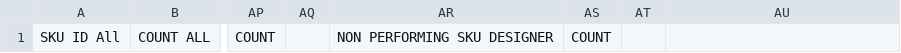
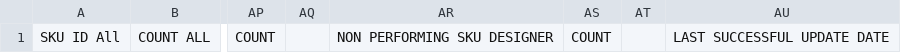
Before and after one commit to stage3co/automated-report-generator, a CSV file: data/merchandising_header_names.csv, drawn as a sheet; only a part is shown, gaps mark what is left out; the diff names each change by its address in the sheet, - before the commit and + after, or states it on an @@ line.

Commit message:
Added a new field which gives tell us the last successful updated time

```diff
--- a/data/merchandising_header_names.csv
+++ b/data/merchandising_header_names.csv
-AU1: (empty)
+AU1: LAST SUCCESSFUL UPDATE DATE
```
Also changed, not shown: 3 other files.
